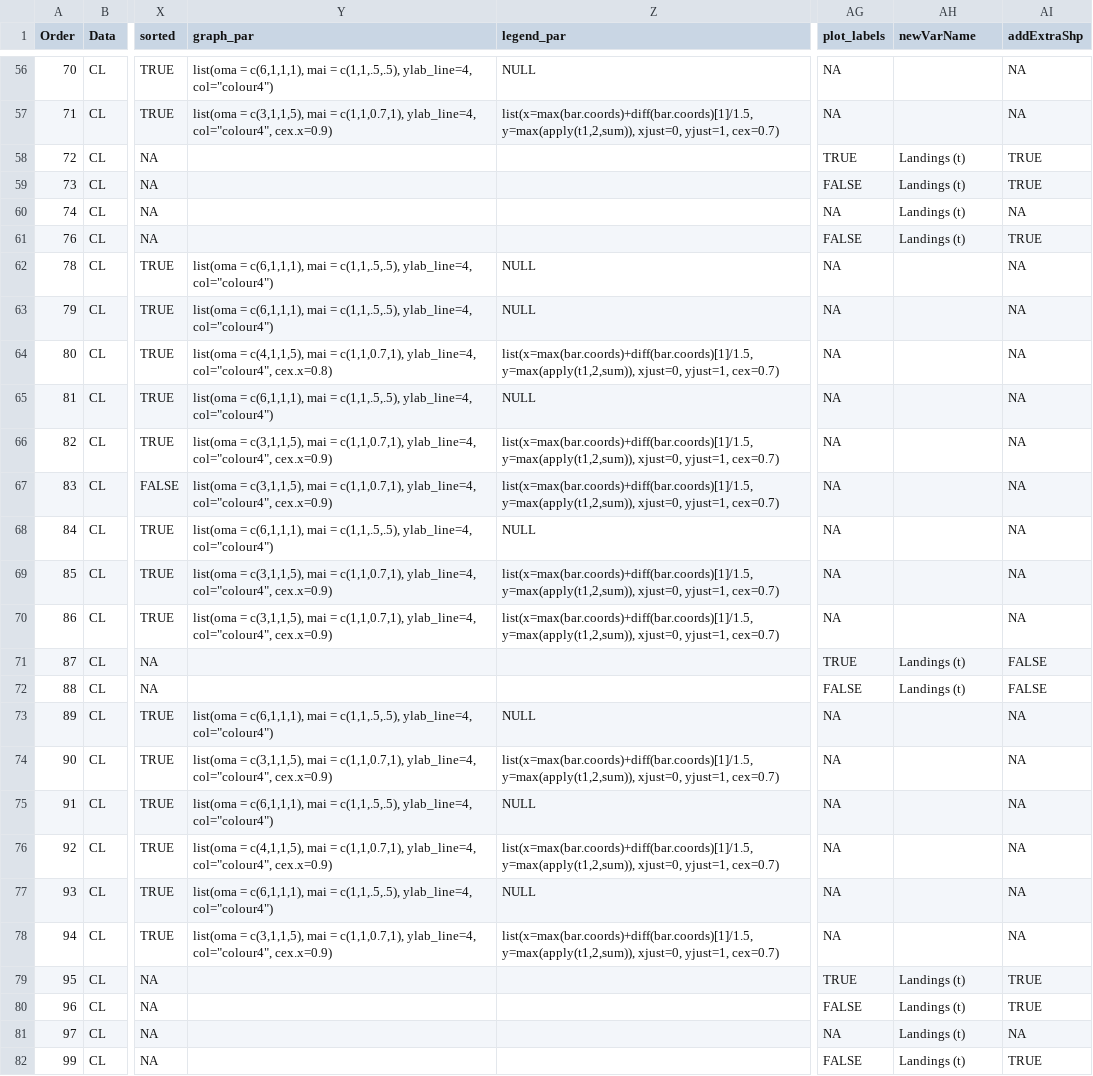
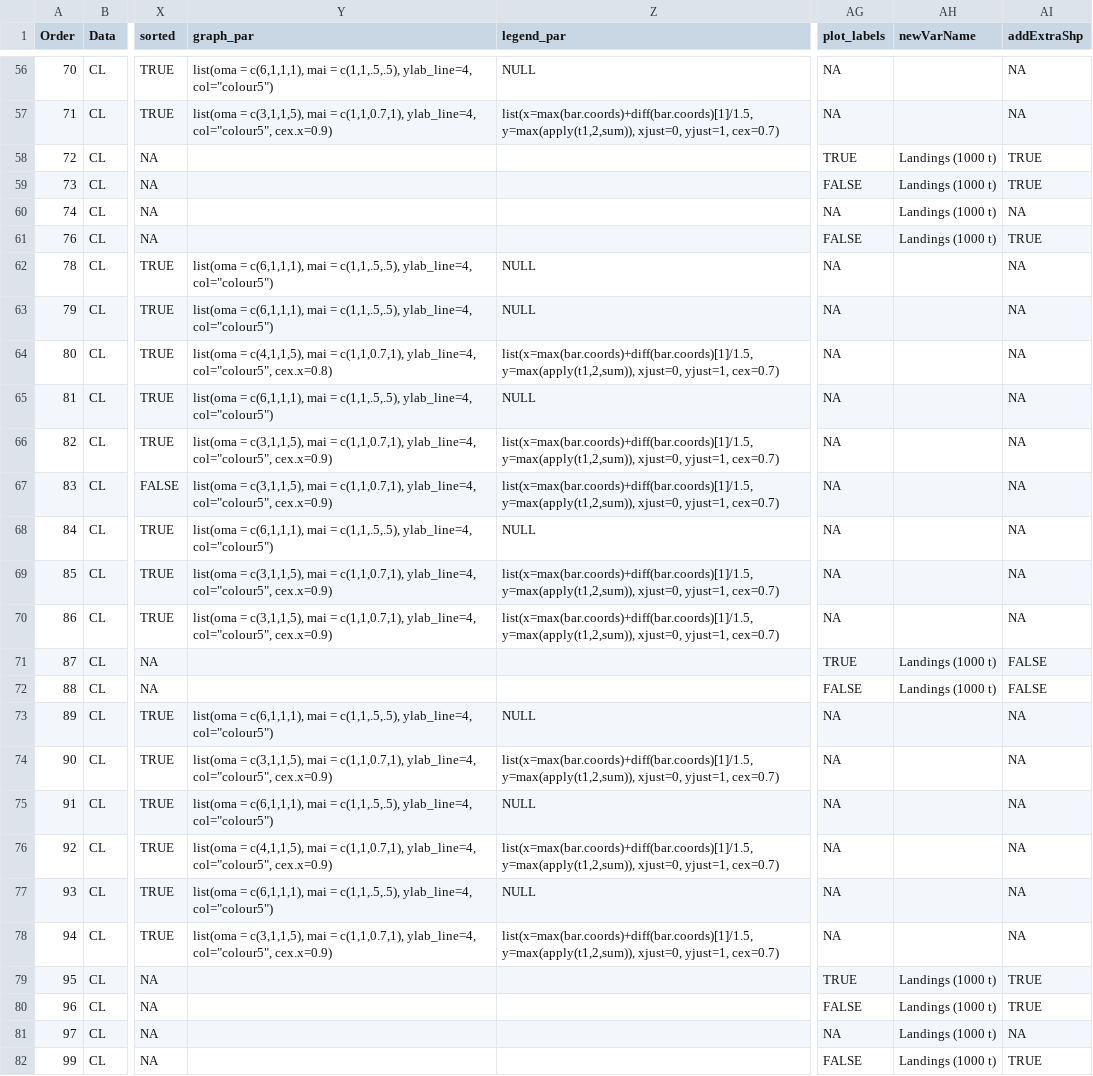
Before and after one commit to ices-eg/RCGs, a CSV file: RegionalOverviews/overviews_reports/fisheries_overviews/graphical_parameters/RCG_BA/Annual_Overview/AnnualOverview_RCG_BA_parameters.csv, drawn as a sheet; only a part is shown, gaps mark what is left out; the diff covers the shown part only; the diff names each change by its address in the sheet, - before the commit and + after, or states it on an @@ line.

Commit message:
Landings (1000t) and colour5

```diff
--- a/RegionalOverviews/overviews_reports/fisheries_overviews/graphical_parameters/RCG_BA/Annual_Overview/AnnualOverview_RCG_BA_parameters.csv
+++ b/RegionalOverviews/overviews_reports/fisheries_overviews/graphical_parameters/RCG_BA/Annual_Overview/AnnualOverview_RCG_BA_parameters.csv
-Y56 (graph_par): …c(1,1,.5,.5), ylab_line=4, col="colour4")
+Y56 (graph_par): …c(1,1,.5,.5), ylab_line=4, col="colour5")
-Y57 (graph_par): …c(1,1,0.7,1), ylab_line=4, col="colour4", cex.x=0.9)
+Y57 (graph_par): …c(1,1,0.7,1), ylab_line=4, col="colour5", cex.x=0.9)
-AH58:AH61 (newVarName): Landings (t)
+AH58:AH61 (newVarName): Landings (1000 t)
-Y62:Y63 (graph_par): …c(1,1,.5,.5), ylab_line=4, col="colour4")
+Y62:Y63 (graph_par): …c(1,1,.5,.5), ylab_line=4, col="colour5")
-Y64 (graph_par): …c(1,1,0.7,1), ylab_line=4, col="colour4", cex.x=0.8)
+Y64 (graph_par): …c(1,1,0.7,1), ylab_line=4, col="colour5", cex.x=0.8)
-Y65 (graph_par): …c(1,1,.5,.5), ylab_line=4, col="colour4")
+Y65 (graph_par): …c(1,1,.5,.5), ylab_line=4, col="colour5")
-Y66:Y67 (graph_par): …c(1,1,0.7,1), ylab_line=4, col="colour4", cex.x=0.9)
+Y66:Y67 (graph_par): …c(1,1,0.7,1), ylab_line=4, col="colour5", cex.x=0.9)
-Y68 (graph_par): …c(1,1,.5,.5), ylab_line=4, col="colour4")
+Y68 (graph_par): …c(1,1,.5,.5), ylab_line=4, col="colour5")
-Y69:Y70 (graph_par): …c(1,1,0.7,1), ylab_line=4, col="colour4", cex.x=0.9)
+Y69:Y70 (graph_par): …c(1,1,0.7,1), ylab_line=4, col="colour5", cex.x=0.9)
-AH71:AH72 (newVarName): Landings (t)
+AH71:AH72 (newVarName): Landings (1000 t)
-Y73 (graph_par): …c(1,1,.5,.5), ylab_line=4, col="colour4")
+Y73 (graph_par): …c(1,1,.5,.5), ylab_line=4, col="colour5")
-Y74 (graph_par): …c(1,1,0.7,1), ylab_line=4, col="colour4", cex.x=0.9)
+Y74 (graph_par): …c(1,1,0.7,1), ylab_line=4, col="colour5", cex.x=0.9)
-Y75 (graph_par): …c(1,1,.5,.5), ylab_line=4, col="colour4")
+Y75 (graph_par): …c(1,1,.5,.5), ylab_line=4, col="colour5")
-Y76 (graph_par): …c(1,1,0.7,1), ylab_line=4, col="colour4", cex.x=0.9)
+Y76 (graph_par): …c(1,1,0.7,1), ylab_line=4, col="colour5", cex.x=0.9)
-Y77 (graph_par): …c(1,1,.5,.5), ylab_line=4, col="colour4")
+Y77 (graph_par): …c(1,1,.5,.5), ylab_line=4, col="colour5")
-Y78 (graph_par): …c(1,1,0.7,1), ylab_line=4, col="colour4", cex.x=0.9)
+Y78 (graph_par): …c(1,1,0.7,1), ylab_line=4, col="colour5", cex.x=0.9)
-AH79:AH82 (newVarName): Landings (t)
+AH79:AH82 (newVarName): Landings (1000 t)
```
Also changed, not shown: 75 edited cells elsewhere in this file, RegionalOverviews/overviews_reports/fisheries_overviews/graphical_parameters/RCG_NA/Annual_Overview/AnnualOverview_RCG_NA_parameters.csv, RegionalOverviews/overviews_reports/fisheries_overviews/graphical_parameters/RCG_NSEA/Annual_Overview/AnnualOverview_RCG_NSEA_parameters.csv.
